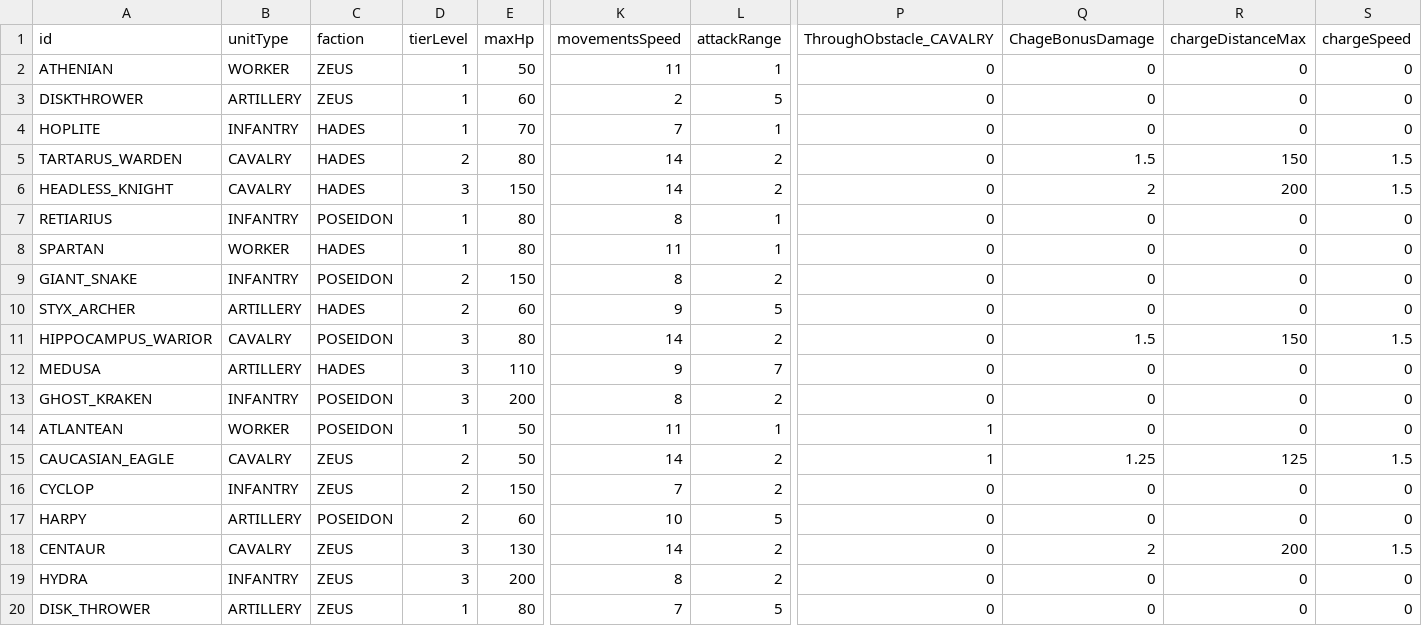
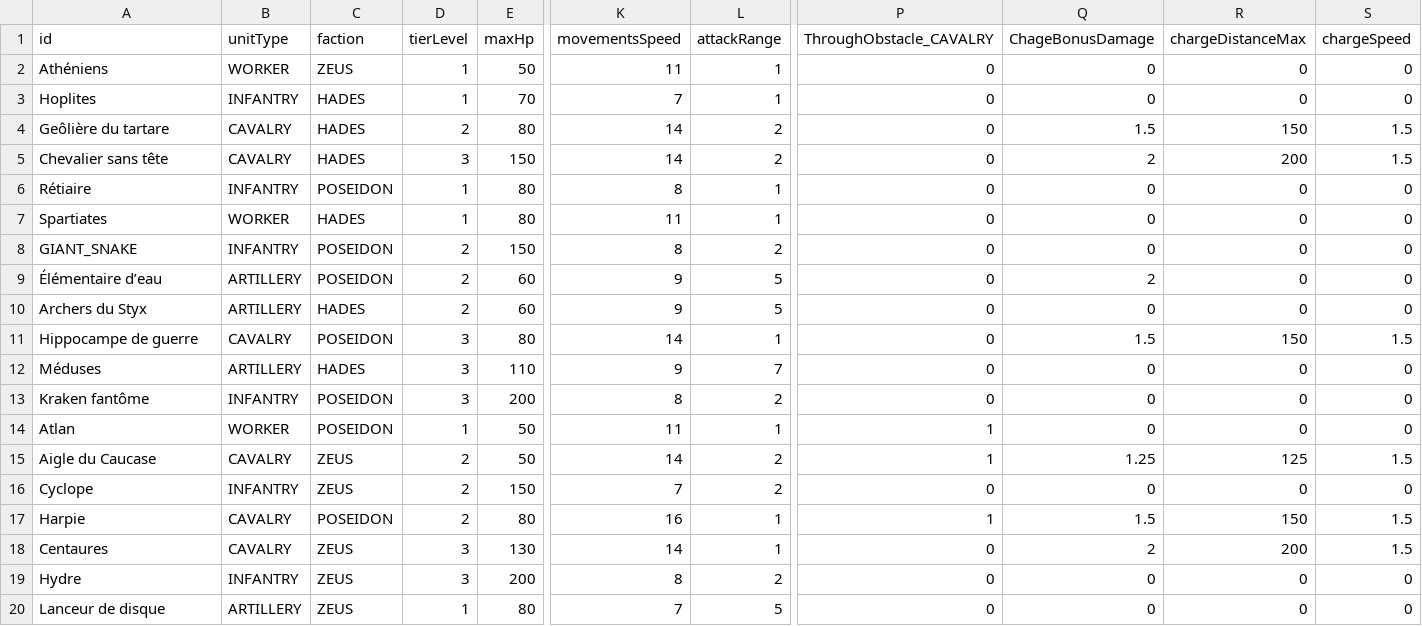
Before and after one commit to AkahMini/projetRTS, a CSV file: javaproject/src/gameData/units_Stats.csv, drawn as a sheet; only a part is shown, gaps mark what is left out; removed rows and columns are numbered as before the commit, all else as after; rows hold the shown columns only; the diff names each change by its address in the sheet, - before the commit and + after, or states it on an @@ line.

Commit message:
Modification des noms des unités(EN->FR) dans le csv

```diff
--- a/javaproject/src/gameData/units_Stats.csv
+++ b/javaproject/src/gameData/units_Stats.csv
-A2 (id): ATHENIAN
+A2 (id): Athéniens
-row 3: DISKTHROWER | ARTILLERY | ZEUS | 1 | 60 | 2 | 5 | 0 | 0 | 0 | 0
-A3 (id): HOPLITE
+A3 (id): Hoplites
-A4 (id): TARTARUS_WARDEN
+A4 (id): Geôlière du tartare
-A5 (id): HEADLESS_KNIGHT
+A5 (id): Chevalier sans tête
-A6 (id): RETIARIUS
+A6 (id): Rétiaire
-A7 (id): SPARTAN
+A7 (id): Spartiates
+row 9: Élémentaire d’eau | ARTILLERY | POSEIDON | 2 | 60 | 9 | 5 | 0 | 2 | 0 | 0
-A10 (id): STYX_ARCHER
+A10 (id): Archers du Styx
-A11 (id): HIPPOCAMPUS_WARIOR
+A11 (id): Hippocampe de guerre
-L11 (attackRange): 2
+L11 (attackRange): 1
-A12 (id): MEDUSA
+A12 (id): Méduses
-A13 (id): GHOST_KRAKEN
+A13 (id): Kraken fantôme
-A14 (id): ATLANTEAN
+A14 (id): Atlan
-A15 (id): CAUCASIAN_EAGLE
+A15 (id): Aigle du Caucase
-A16 (id): CYCLOP
+A16 (id): Cyclope
-A17 (id): HARPY
+A17 (id): Harpie
-B17 (unitType): ARTILLERY
+B17 (unitType): CAVALRY
-E17 (maxHp): 60
+E17 (maxHp): 80
-K17 (movementsSpeed): 10
+K17 (movementsSpeed): 16
-L17 (attackRange): 5
+L17 (attackRange): 1
-P17 (ThroughObstacle_CAVALRY): 0
+P17 (ThroughObstacle_CAVALRY): 1
-Q17 (ChageBonusDamage): 0
+Q17 (ChageBonusDamage): 1.5
-R17 (chargeDistanceMax): 0
+R17 (chargeDistanceMax): 150
-S17 (chargeSpeed): 0
+S17 (chargeSpeed): 1.5
-A18 (id): CENTAUR
+A18 (id): Centaures
-L18 (attackRange): 2
+L18 (attackRange): 1
-A19 (id): HYDRA
+A19 (id): Hydre
-A20 (id): DISK_THROWER
+A20 (id): Lanceur de disque
```
